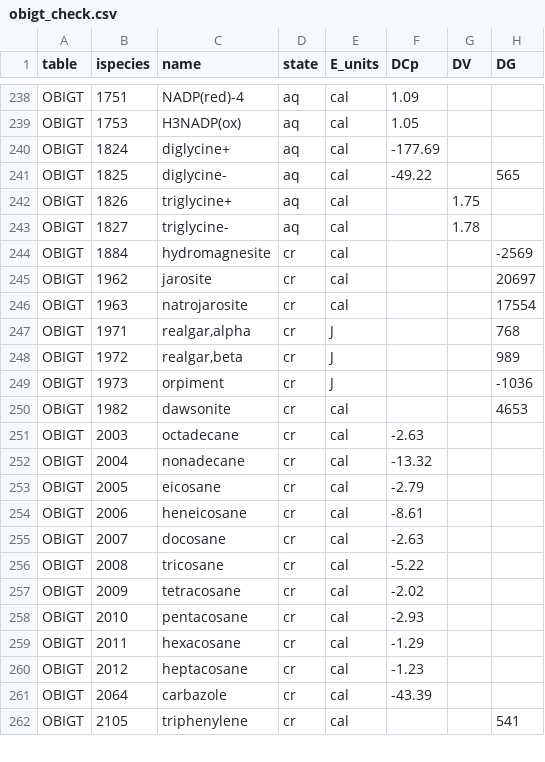
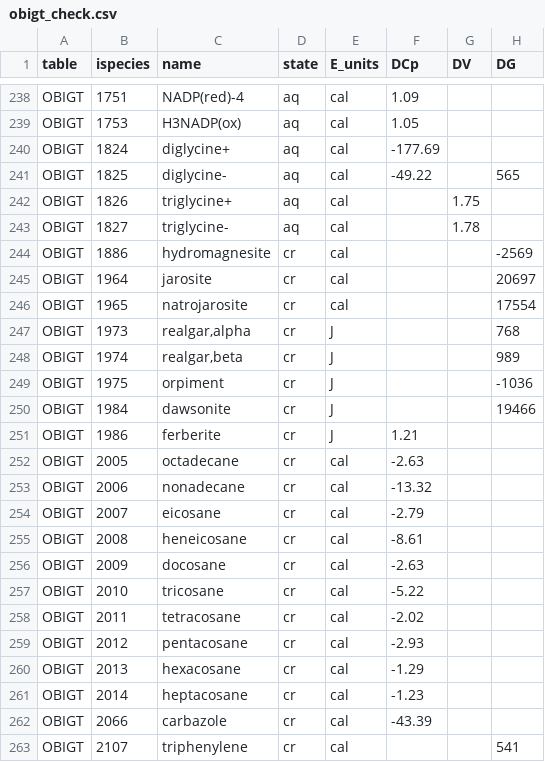
Before and after one commit to jedick/CHNOSZ, a CSV file: inst/extdata/adds/obigt_check.csv, drawn as a sheet; only a part is shown, gaps mark what is left out; the diff covers the shown part only.

```diff
--- a/inst/extdata/adds/obigt_check.csv
+++ b/inst/extdata/adds/obigt_check.csv
@@ -243,20 +243,21 @@
 "OBIGT",1827,"triglycine-","aq","cal",,1.78,
-"OBIGT",1884,"hydromagnesite","cr","cal",,,-2569
-"OBIGT",1962,"jarosite","cr","cal",,,20697
-"OBIGT",1963,"natrojarosite","cr","cal",,,17554
-"OBIGT",1971,"realgar,alpha","cr","J",,,768
-"OBIGT",1972,"realgar,beta","cr","J",,,989
-"OBIGT",1973,"orpiment","cr","J",,,-1036
-"OBIGT",1982,"dawsonite","cr","cal",,,4653
-"OBIGT",2003,"octadecane","cr","cal",-2.63,,
-"OBIGT",2004,"nonadecane","cr","cal",-13.32,,
-"OBIGT",2005,"eicosane","cr","cal",-2.79,,
-"OBIGT",2006,"heneicosane","cr","cal",-8.61,,
-"OBIGT",2007,"docosane","cr","cal",-2.63,,
-"OBIGT",2008,"tricosane","cr","cal",-5.22,,
-"OBIGT",2009,"tetracosane","cr","cal",-2.02,,
-"OBIGT",2010,"pentacosane","cr","cal",-2.93,,
-"OBIGT",2011,"hexacosane","cr","cal",-1.29,,
-"OBIGT",2012,"heptacosane","cr","cal",-1.23,,
-"OBIGT",2064,"carbazole","cr","cal",-43.39,,
-"OBIGT",2105,"triphenylene","cr","cal",,,541
+"OBIGT",1886,"hydromagnesite","cr","cal",,,-2569
+"OBIGT",1964,"jarosite","cr","cal",,,20697
+"OBIGT",1965,"natrojarosite","cr","cal",,,17554
+"OBIGT",1973,"realgar,alpha","cr","J",,,768
+"OBIGT",1974,"realgar,beta","cr","J",,,989
+"OBIGT",1975,"orpiment","cr","J",,,-1036
+"OBIGT",1984,"dawsonite","cr","J",,,19466
+"OBIGT",1986,"ferberite","cr","J",1.21,,
+"OBIGT",2005,"octadecane","cr","cal",-2.63,,
+"OBIGT",2006,"nonadecane","cr","cal",-13.32,,
+"OBIGT",2007,"eicosane","cr","cal",-2.79,,
+"OBIGT",2008,"heneicosane","cr","cal",-8.61,,
+"OBIGT",2009,"docosane","cr","cal",-2.63,,
+"OBIGT",2010,"tricosane","cr","cal",-5.22,,
+"OBIGT",2011,"tetracosane","cr","cal",-2.02,,
+"OBIGT",2012,"pentacosane","cr","cal",-2.93,,
+"OBIGT",2013,"hexacosane","cr","cal",-1.29,,
+"OBIGT",2014,"heptacosane","cr","cal",-1.23,,
+"OBIGT",2066,"carbazole","cr","cal",-43.39,,
+"OBIGT",2107,"triphenylene","cr","cal",,,541
```
Also changed, not shown: 11 edited cells elsewhere in this file, 5 other files.
